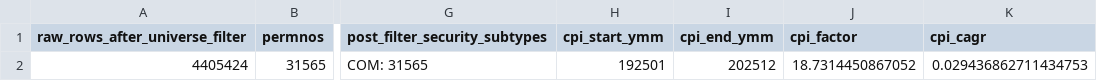
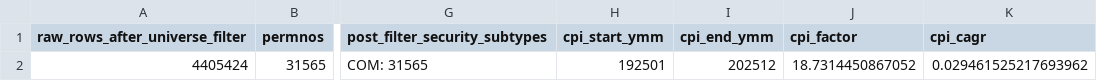
Before and after one commit to xcnecon/Stock-Performance-Analysis, a CSV file: results/universe_summary.csv, drawn as a sheet; only a part is shown, gaps mark what is left out; the diff names each change by its address in the sheet, - before the commit and + after, or states it on an @@ line.

```diff
--- a/results/universe_summary.csv
+++ b/results/universe_summary.csv
-K2 (cpi_cagr): 0.029436862711434753
+K2 (cpi_cagr): 0.029461525217693962
```
Also changed, not shown: results/summary_audit.csv, results/summary_calendar_10y.csv, 16 other files.
